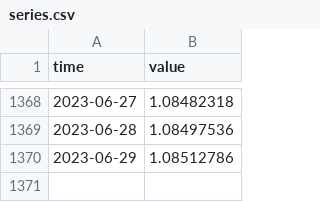
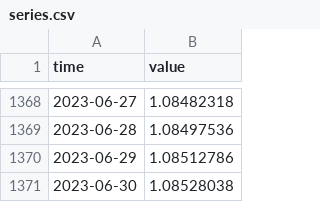
Before and after one commit to minnaheim/us.fred.sofr, a CSV file: data-raw/sofr/series.csv, drawn as a sheet; only a part is shown, gaps mark what is left out.

Commit message:
opentsi full history init

```diff
--- a/data-raw/sofr/series.csv
+++ b/data-raw/sofr/series.csv
@@ -1370 +1370,2 @@ time,value
 2023-06-29,1.08512786
+2023-06-30,1.08528038
```
